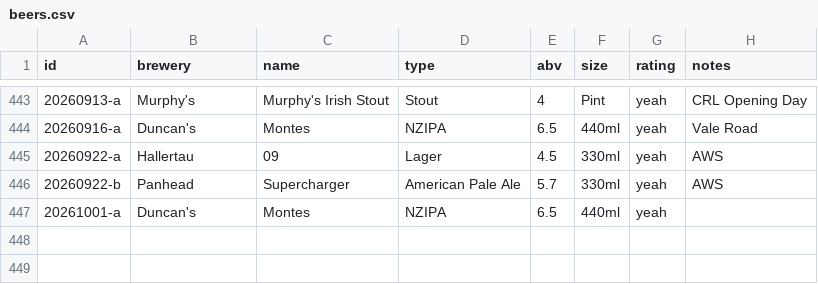
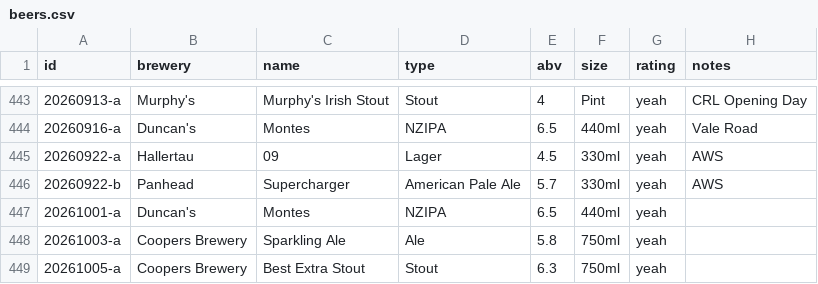
Before and after one commit to nmoorenz/beer-site, a CSV file: beers.csv, drawn as a sheet; only a part is shown, gaps mark what is left out; the diff names each change by its address in the sheet, - before the commit and + after, or states it on an @@ line.

Commit message:
Update beers.csv

```diff
--- a/beers.csv
+++ b/beers.csv
+row 448: 20261003-a | Coopers Brewery | Sparkling Ale | Ale | 5.8 | 750ml | yeah
+row 449: 20261005-a | Coopers Brewery | Best Extra Stout | Stout | 6.3 | 750ml | yeah
```
